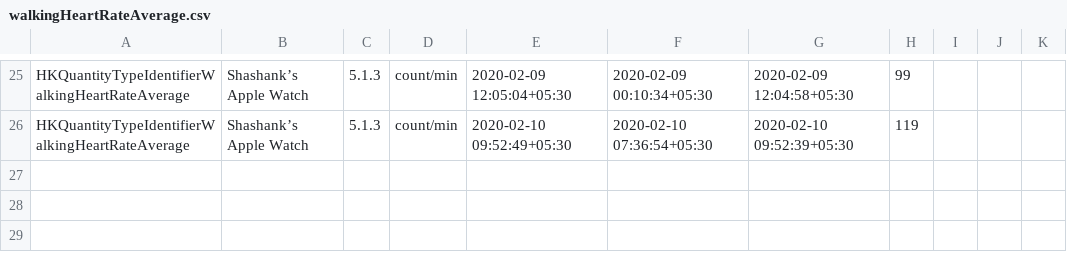
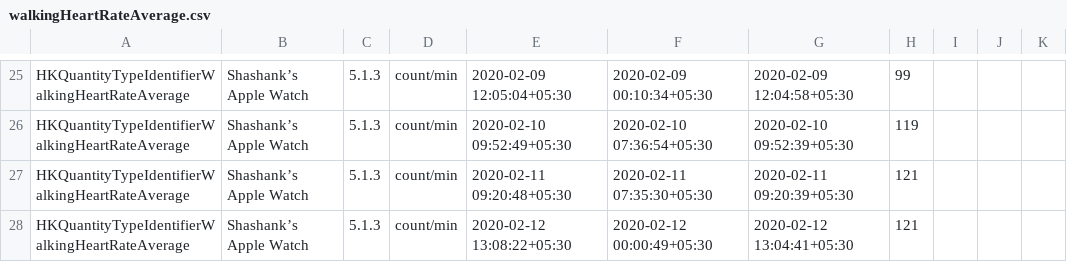
Before and after one commit to mornville/immunityHealth, a CSV file: csv_data/walkingHeartRateAverage.csv, drawn as a sheet; only a part is shown, gaps mark what is left out; the diff names each change by its address in the sheet, - before the commit and + after, or states it on an @@ line.

Commit message:
Now retrieving data for 6 months

```diff
--- a/csv_data/walkingHeartRateAverage.csv
+++ b/csv_data/walkingHeartRateAverage.csv
+row 27: HKQuantityTypeIdentifierWalkingHeartRateAverage | Shashank’s Apple Watch | 5.1.3 | count/min | 2020-02-11 09:20:48+05:30 | 2020-02-11 07:35:30+05:30 | 2020-02-11 09:20:39+05:30 | 121
+row 28: HKQuantityTypeIdentifierWalkingHeartRateAverage | Shashank’s Apple Watch | 5.1.3 | count/min | 2020-02-12 13:08:22+05:30 | 2020-02-12 00:00:49+05:30 | 2020-02-12 13:04:41+05:30 | 121
```
Also changed, not shown: csv_data/restingHeartRate.csv, 6 other files.
